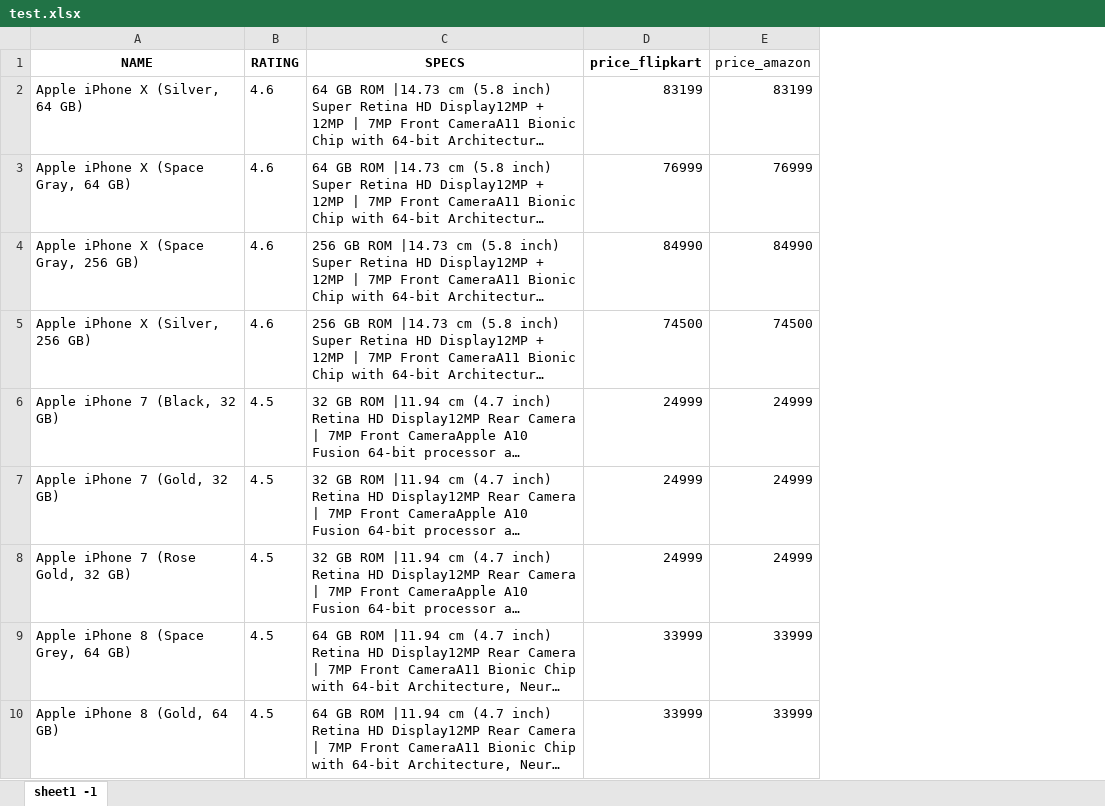
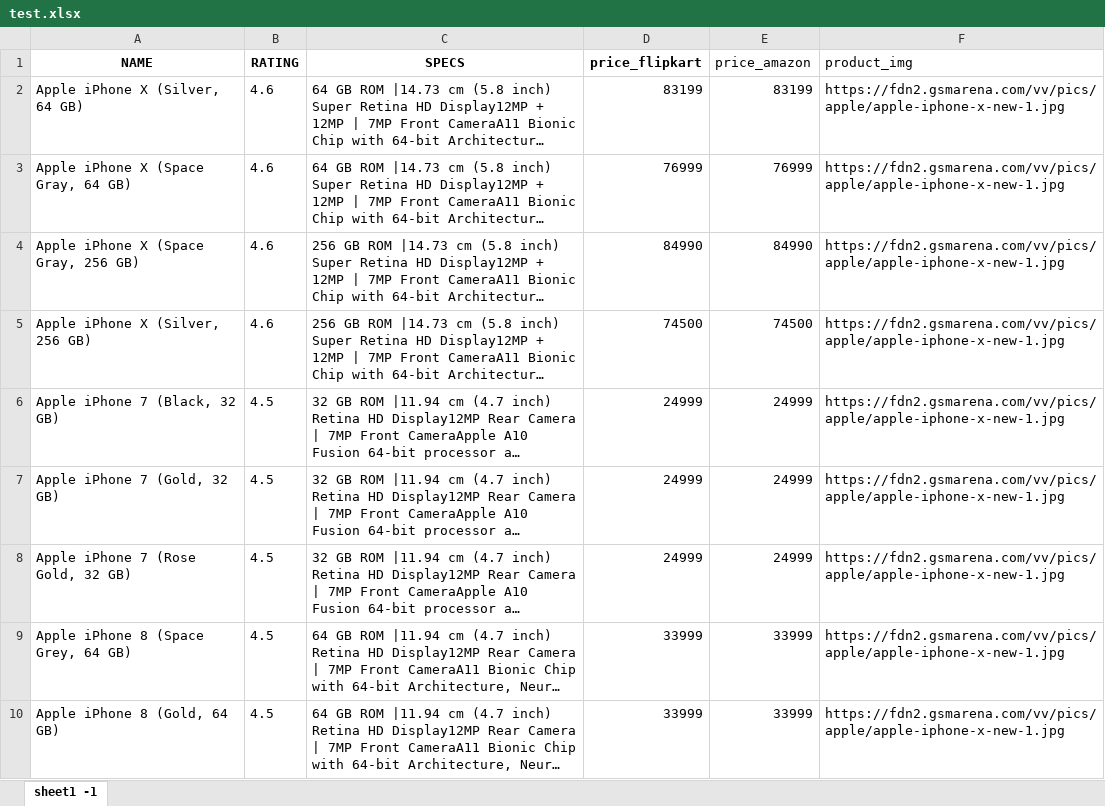
Before and after one commit to karantakkar/scrap, an Excel workbook: web/test.xlsx, sheet sheet1 -1, drawn as a sheet; only a part is shown; long unchanged cells end in …; values as stored, in another font and other column widths than the file's, no borders; the diff names each change by its address in the sheet, - before the commit and + after, or states it on an @@ line.

```diff
--- a/web/test.xlsx (sheet sheet1 -1)
+++ b/web/test.xlsx (sheet sheet1 -1)
+column F (product_img), rows 2-10: all https://fdn2.gsmarena.com/vv/pics/apple/apple-iphone-x-new-1.jpg
```
Also changed, not shown: 2 other files.
